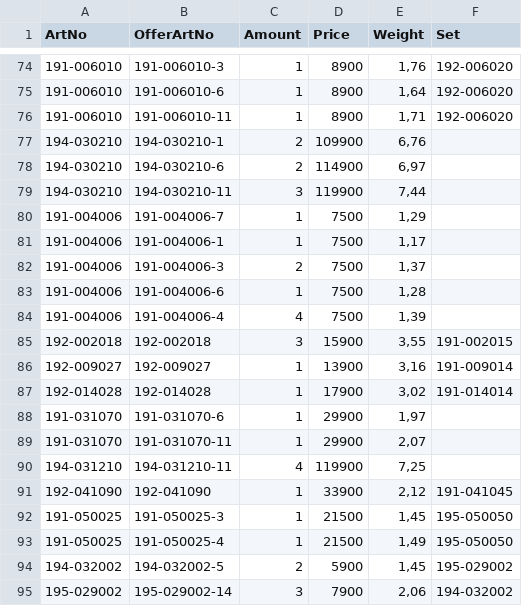
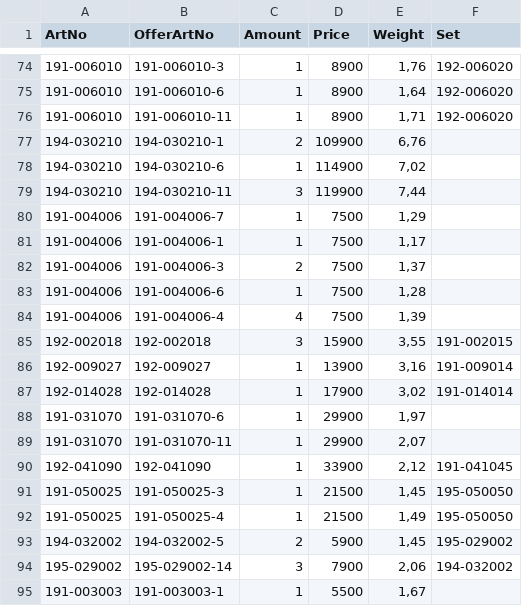
Before and after one commit to KodBuster/SINONIM-1C, a CSV file: data/stocks-latest.csv, drawn as a sheet; only a part is shown, gaps mark what is left out; the shorter side is filled out with more unchanged rows.

Commit message:
chore: stocks.csv from FTP (f704e902)

```diff
--- a/data/stocks-latest.csv
+++ b/data/stocks-latest.csv
@@ -77,3 +77,3 @@
 194-030210;194-030210-1;2;109900;6,76;
-194-030210;194-030210-6;2;114900;6,97;
+194-030210;194-030210-6;1;114900;7,02;
 194-030210;194-030210-11;3;119900;7,44;
@@ -89,3 +89,2 @@
 191-031070;191-031070-11;1;29900;2,07;
-194-031210;194-031210-11;4;119900;7,25;
 192-041090;192-041090;1;33900;2,12;191-041045
```
